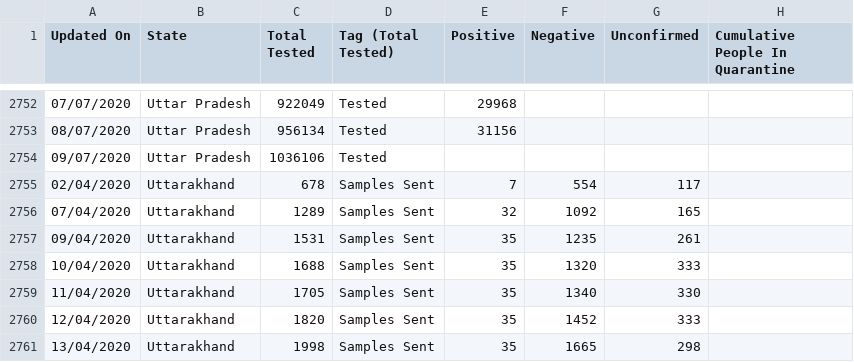
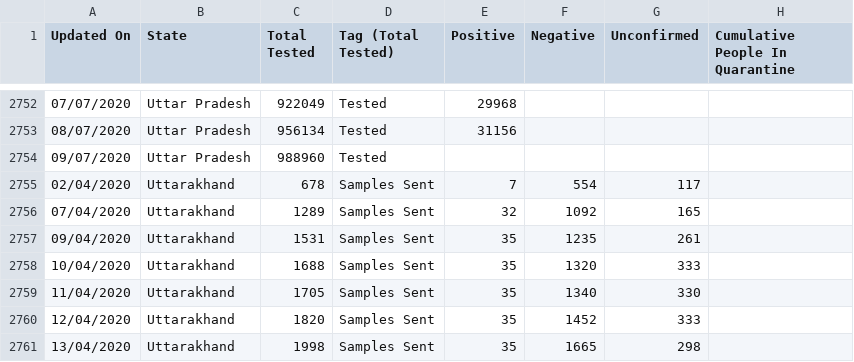
Before and after one commit to maaz619/api, a CSV file: csv/2020-07-09/statewise_tested_numbers_data.csv, drawn as a sheet; only a part is shown, gaps mark what is left out; the diff names each change by its address in the sheet, - before the commit and + after, or states it on an @@ line.

```diff
--- a/csv/2020-07-09/statewise_tested_numbers_data.csv
+++ b/csv/2020-07-09/statewise_tested_numbers_data.csv
-C2754 (Total Tested): 1036106
+C2754 (Total Tested): 988960
```
Also changed, not shown: csv/2020-07-09/district_wise.csv, csv/2020-07-09/state_wise.csv, 38 other files.
